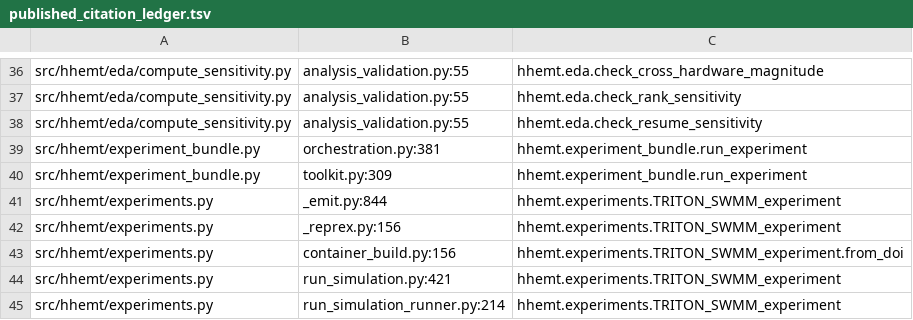
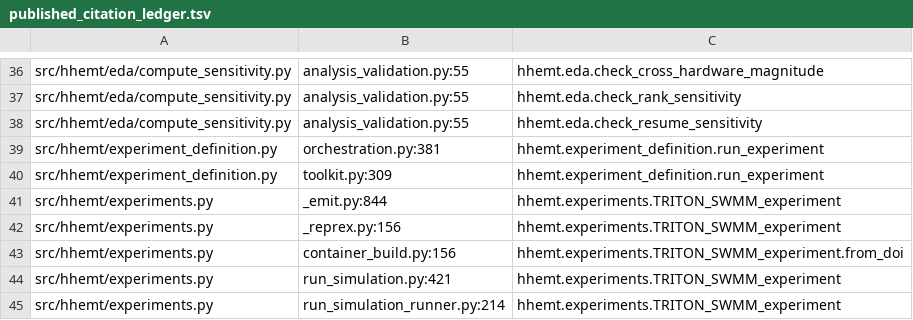
Before and after one commit to lassiterdc/hhemt, a TSV file: scripts/published_citation_ledger.tsv, drawn as a sheet; only a part is shown, gaps mark what is left out.

Commit message:
refactor(core-toolkit): call the experiment directory a definition
The directory that holds experiment.yaml was called an experiment
"bundle", which collides with the render and reprex bundles. It is now
an experiment definition: the modules hhemt.experiment_definition and
hhemt.config.experiment_definition, load_experiment_definition,
build_case_from_definition, experiment_definition_id, the
run-experiment option --experiment (no alias), the how-to page
running-an-experiment-definition.md, and two new glossary entries.
Sense-A uses of "bundle" are unchanged.

```diff
--- a/scripts/published_citation_ledger.tsv
+++ b/scripts/published_citation_ledger.tsv
@@ -38,4 +38,4 @@ src/hhemt/eda/compute_sensitivity.py	analysis_validation.py:55	hhemt.eda.check_r
 src/hhemt/eda/compute_sensitivity.py	analysis_validation.py:55	hhemt.eda.check_resume_sensitivity
-src/hhemt/experiment_bundle.py	orchestration.py:381	hhemt.experiment_bundle.run_experiment
-src/hhemt/experiment_bundle.py	toolkit.py:309	hhemt.experiment_bundle.run_experiment
+src/hhemt/experiment_definition.py	orchestration.py:381	hhemt.experiment_definition.run_experiment
+src/hhemt/experiment_definition.py	toolkit.py:309	hhemt.experiment_definition.run_experiment
 src/hhemt/experiments.py	_emit.py:844	hhemt.experiments.TRITON_SWMM_experiment
```
Also changed, not shown: 40 other files.
